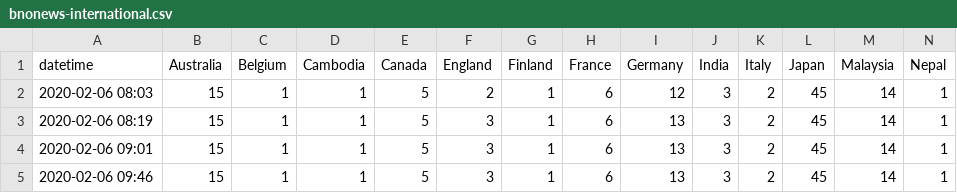
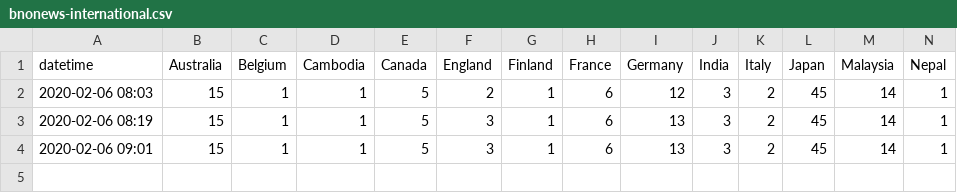
Before and after one commit to alext234/coronavirus-stats, a CSV file: data/bnonews-international.csv, drawn as a sheet; only a part is shown; rows hold the shown columns only; the diff names each change by its address in the sheet, - before the commit and + after, or states it on an @@ line.

Commit message:
Update bnonews-international.csv
Hot fix

```diff
--- a/data/bnonews-international.csv
+++ b/data/bnonews-international.csv
-row 5: 2020-02-06 09:46 | 15 | 1 | 1 | 5 | 3 | 1 | 6 | 13 | 3 | 2 | 45 | 14 | 1
```
